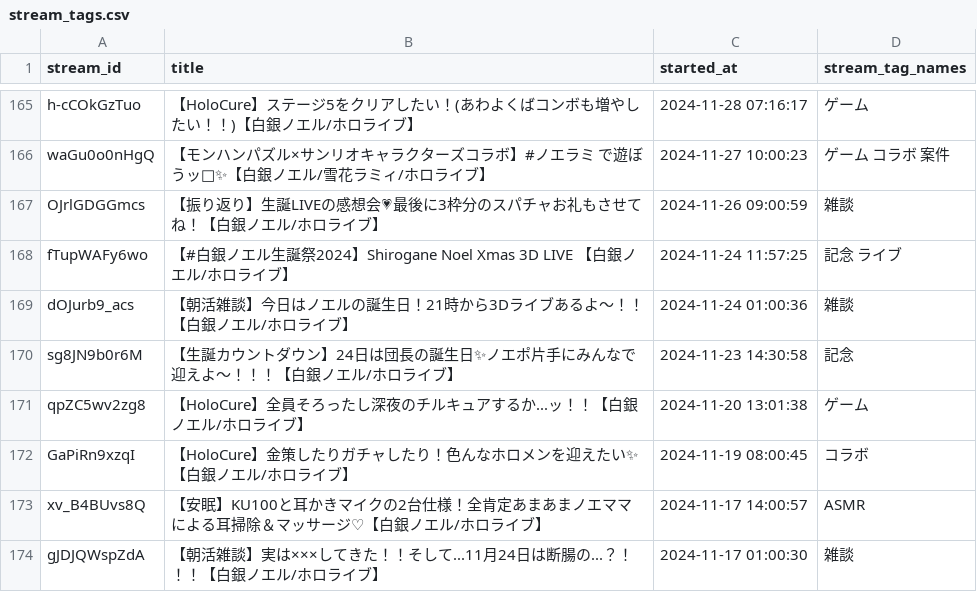
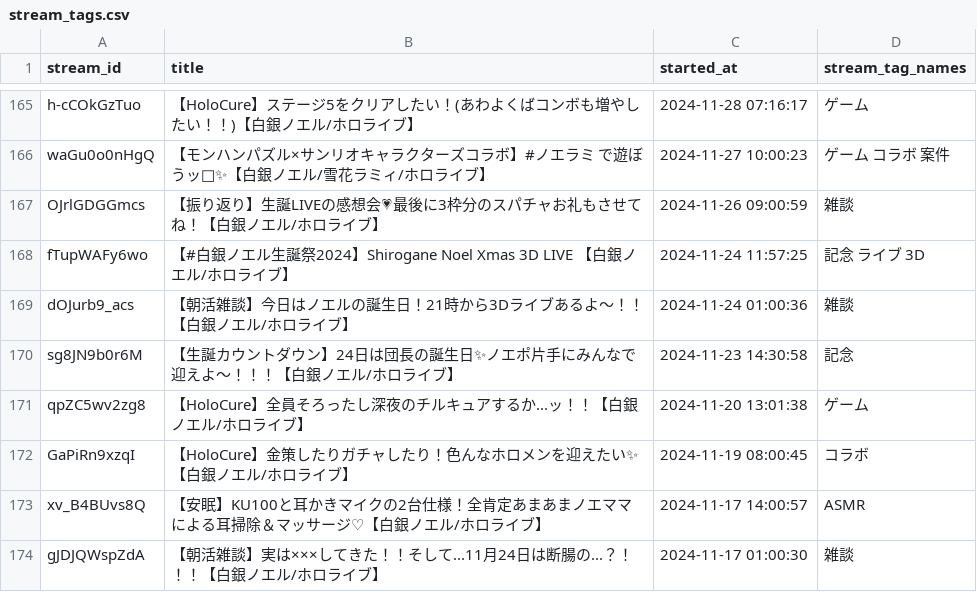
Before and after one commit to wtnb-yk/shirogane-holy-knights, a CSV file: tools/data/stream_tags.csv, drawn as a sheet; only a part is shown, gaps mark what is left out.

Commit message:
fix: update stream_tags.csv to add missing detail in category for event entry

```diff
--- a/tools/data/stream_tags.csv
+++ b/tools/data/stream_tags.csv
@@ -167,3 +167,3 @@ waGu0o0nHgQ,【モンハンパズル×サンリオキャラクターズコラボ
 OJrlGDGGmcs,【振り返り】生誕LIVEの感想会💗最後に3枠分のスパチャお礼もさせてね！【白銀ノエル/ホロライブ】,2024-11-26 09:00:59,雑談
-fTupWAFy6wo,【#白銀ノエル生誕祭2024】Shirogane Noel Xmas 3D LIVE 【白銀ノエル/ホロライブ】,2024-11-24 11:57:25,記念 ライブ
+fTupWAFy6wo,【#白銀ノエル生誕祭2024】Shirogane Noel Xmas 3D LIVE 【白銀ノエル/ホロライブ】,2024-11-24 11:57:25,記念 ライブ 3D
 dOJurb9_acs,【朝活雑談】今日はノエルの誕生日！21時から3Dライブあるよ～！！【白銀ノエル/ホロライブ】,2024-11-24 01:00:36,雑談
```
